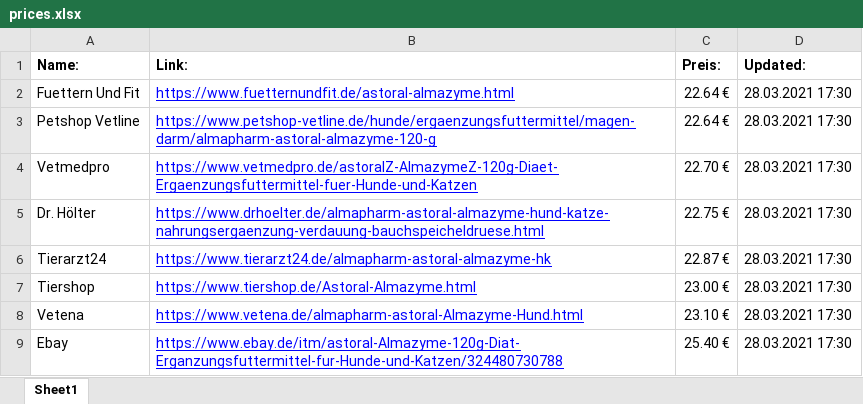
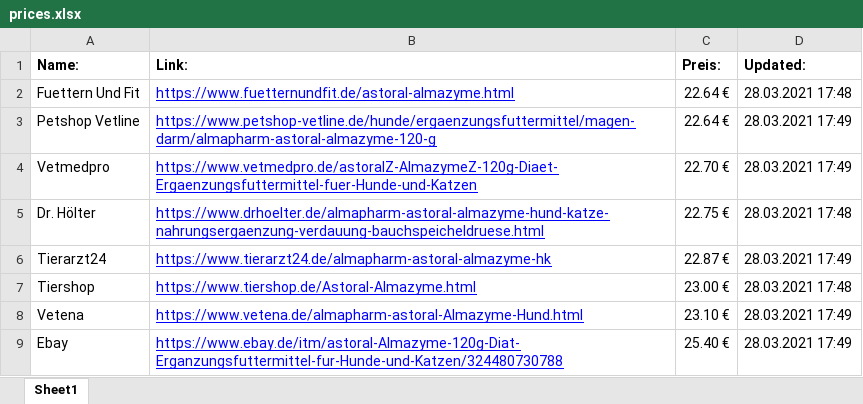
Before and after one commit to falk-png/flaskapp, an Excel workbook: website/etc_files/prices.xlsx, sheet Sheet1, drawn as a sheet; values as stored, in another font and other column widths than the file's, no borders; the diff names each change by its address in the sheet, - before the commit and + after, or states it on an @@ line.

```diff
--- a/website/etc_files/prices.xlsx (sheet Sheet1)
+++ b/website/etc_files/prices.xlsx (sheet Sheet1)
-D2 (Updated:): 28.03.2021 17:30
+D2 (Updated:): 28.03.2021 17:48
-D3:D4 (Updated:): 28.03.2021 17:30
+D3:D4 (Updated:): 28.03.2021 17:49
-D5 (Updated:): 28.03.2021 17:30
+D5 (Updated:): 28.03.2021 17:48
-D6 (Updated:): 28.03.2021 17:30
+D6 (Updated:): 28.03.2021 17:49
-D7 (Updated:): 28.03.2021 17:30
+D7 (Updated:): 28.03.2021 17:48
-D8:D9 (Updated:): 28.03.2021 17:30
+D8:D9 (Updated:): 28.03.2021 17:49
```
Also changed, not shown: 1 other file.
